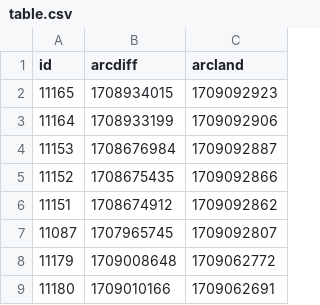
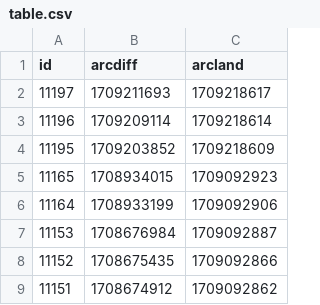
Before and after one commit to atulsmadhugiri/comm-review-velocity, a CSV file: table.csv, drawn as a sheet; only a part is shown; the shorter side is filled out with more unchanged rows.

```diff
--- a/table.csv
+++ b/table.csv
@@ -1,2 +1,5 @@
 id,arcdiff,arcland
+11197,1709211693,1709218617
+11196,1709209114,1709218614
+11195,1709203852,1709218609
 11165,1708934015,1709092923
```
Also changed, not shown: 1 other file.
